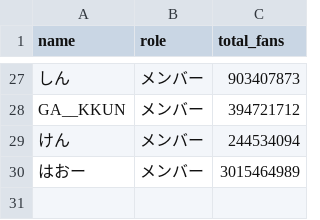
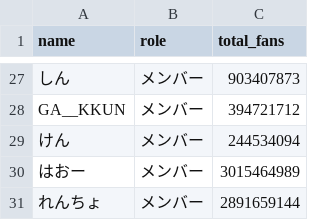
Before and after one commit to greenmukku-blip/shindan-quiz, a CSV file: uma-fan-count/baseline_2026-10-01.csv, drawn as a sheet; only a part is shown, gaps mark what is left out.

```diff
--- a/uma-fan-count/baseline_2026-10-01.csv
+++ b/uma-fan-count/baseline_2026-10-01.csv
@@ -30 +30,2 @@ GA__KKUN,メンバー,394721712
 はおー,メンバー,3015464989
+れんちょ,メンバー,2891659144
```
Also changed, not shown: 1 other file.
